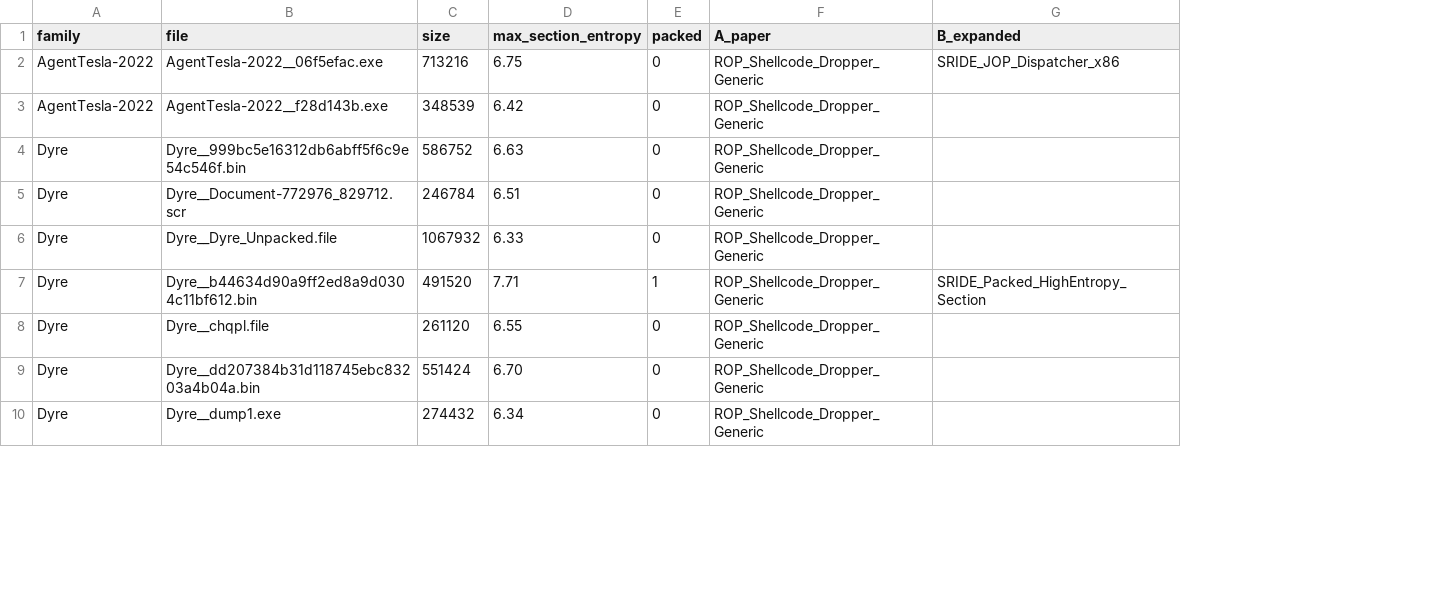
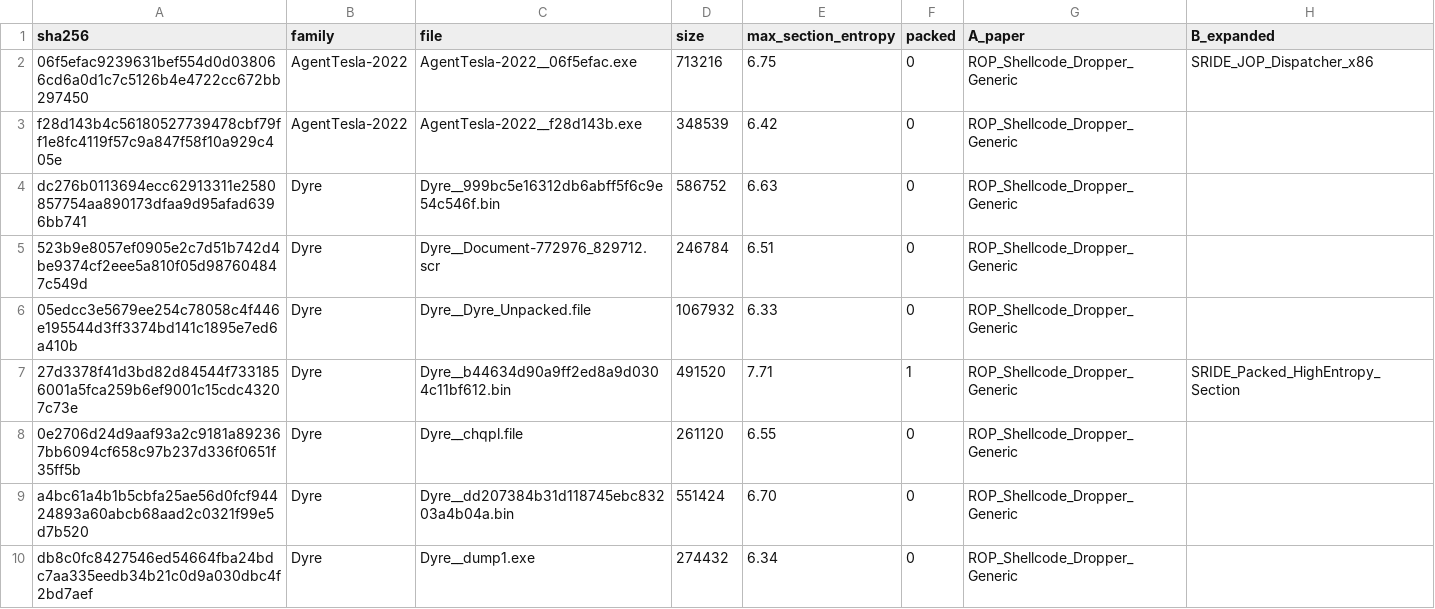
Before and after one commit to lucas-vieiraOFC/yara-detections, a CSV file: manifests/corpus_results.csv, drawn as a sheet; only a part is shown; the diff names each change by its address in the sheet, - before the commit and + after, or states it on an @@ line.

```diff
--- a/manifests/corpus_results.csv
+++ b/manifests/corpus_results.csv
+column A (sha256), rows 2-10: 06f5efac9239631bef554d0d038066cd6a0d1c7c5126b4e4722cc672bb297450 | f28d143b4c56180527739478cbf79ff1e8fc4119f57c9a847f58f10a929c405e | dc276b0113694ecc62913311e2580857754aa890173dfaa9d95afad6396bb741 | 523b9e8057ef0905e2c7d51b742d4be9374cf2eee5a810f05d987604847c549d | 05edcc3e5679ee254c78058c4f446e195544d3ff3374bd141c1895e7ed6a410b | 27d3378f41d3bd82d84544f7331856001a5fca259b6ef9001c15cdc43207c73e | 0e2706d24d9aaf93a2c9181a892367bb6094cf658c97b237d336f0651f35ff5b | a4bc61a4b1b5cbfa25ae56d0fcf94424893a60abcb68aad2c0321f99e5d7b520 | db8c0fc8427546ed54664fba24bdc7aa335eedb34b21c0d9a030dbc4f2bd7aef
```
Also changed, not shown: results/external_rules_v5.csv, 8 other files.
